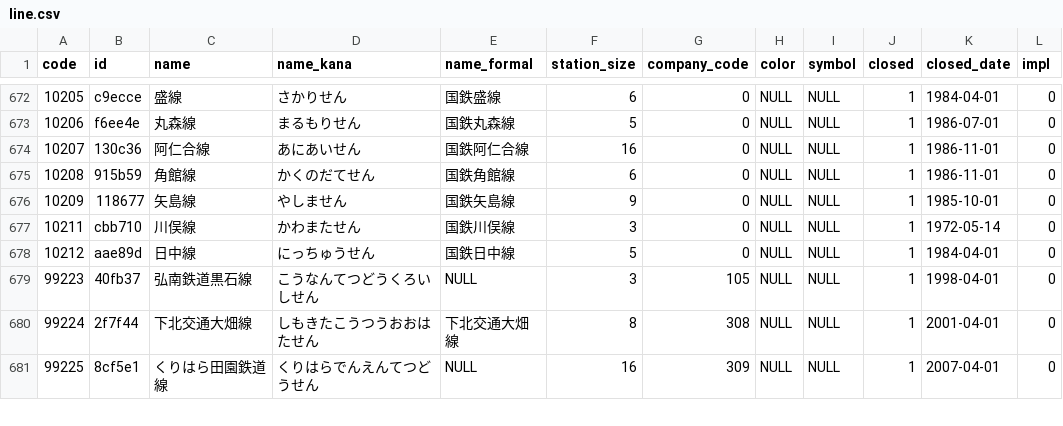
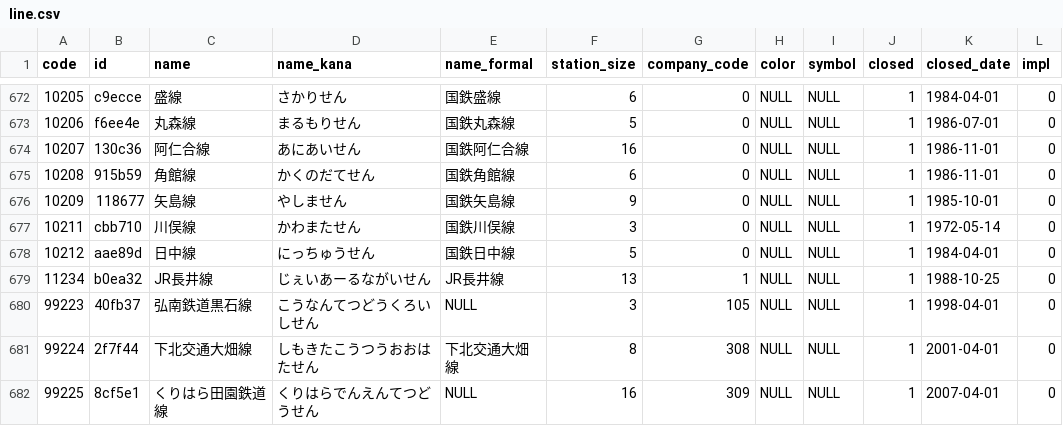
Before and after one commit to Seo-4d696b75/station_database, a CSV file: src/line.csv, drawn as a sheet; only a part is shown, gaps mark what is left out; the diff names each change by its address in the sheet, - before the commit and + after, or states it on an @@ line.

```diff
--- a/src/line.csv
+++ b/src/line.csv
+row 679: 11234 | b0ea32 | JR長井線 | じぇいあーるながいせん | JR長井線 | 13 | 1 | NULL | NULL | 1 | 1988-10-25 | 0
```
Also changed, not shown: src/register.csv, 4 other files.
